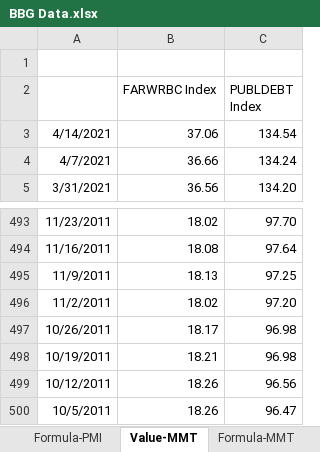
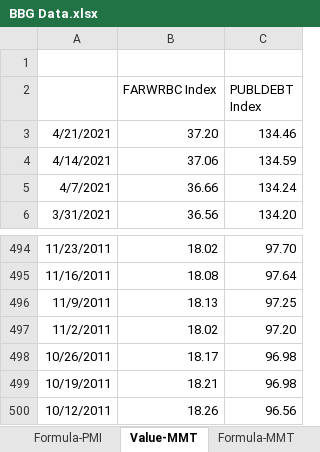
Before and after one commit to DT345/hello-world, an Excel workbook: BBG Data.xlsx, sheet Value-MMT, drawn as a sheet; only a part is shown, gaps mark what is left out; values as stored, in another font and other column widths than the file's, no borders; removed rows and columns are numbered as before the commit, all else as after; the diff names each change by its address in the sheet, - before the commit and + after, or states it on an @@ line.

```diff
--- a/BBG Data.xlsx (sheet Value-MMT)
+++ b/BBG Data.xlsx (sheet Value-MMT)
+row 3: 4/21/2021 | 37.20 | 134.46
-C4 (PUBLDEBT Index): 134.54
+C4 (PUBLDEBT Index): 134.59
-row 500: 10/5/2011 | 18.26 | 96.47
```
Also changed, not shown: sheet Formula-MMT, sheet Value-Daily, sheet Formula-Daily, sheet Value-PMI, sheet Formula-PMI, formulas that keep their value, 1 other file.
